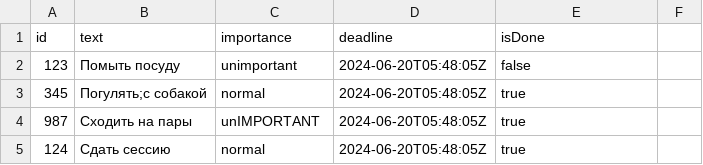
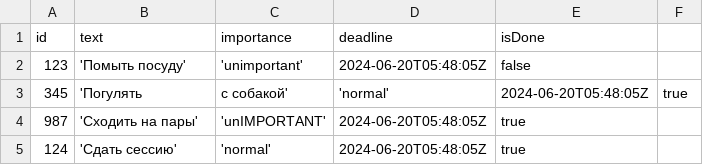
Before and after one commit to TheDanz/ToDoList, a CSV file: ToDoListTests/csvFileWithHeaders.csv, drawn as a sheet.

Commit message:
HW1: Fixes after deadline

```diff
--- a/ToDoListTests/csvFileWithHeaders.csv
+++ b/ToDoListTests/csvFileWithHeaders.csv
@@ -1,5 +1,5 @@
 id;text;importance;deadline;isDone
-123;"Помыть посуду";"unimportant";2024-06-20T05:48:05Z;false
-345;"Погулять;с собакой";"normal";2024-06-20T05:48:05Z;true
-987;"Сходить на пары";"unIMPORTANT";2024-06-20T05:48:05Z;true
-124;"Сдать сессию";"normal";2024-06-20T05:48:05Z;true
+123;'Помыть посуду';'unimportant';2024-06-20T05:48:05Z;false
+345;'Погулять;с собакой';'normal';2024-06-20T05:48:05Z;true
+987;'Сходить на пары';'unIMPORTANT';2024-06-20T05:48:05Z;true
+124;'Сдать сессию';'normal';2024-06-20T05:48:05Z;true
```
Also changed, not shown: ToDoListTests/csvFileWithoutHeaders.csv, 3 other files.
